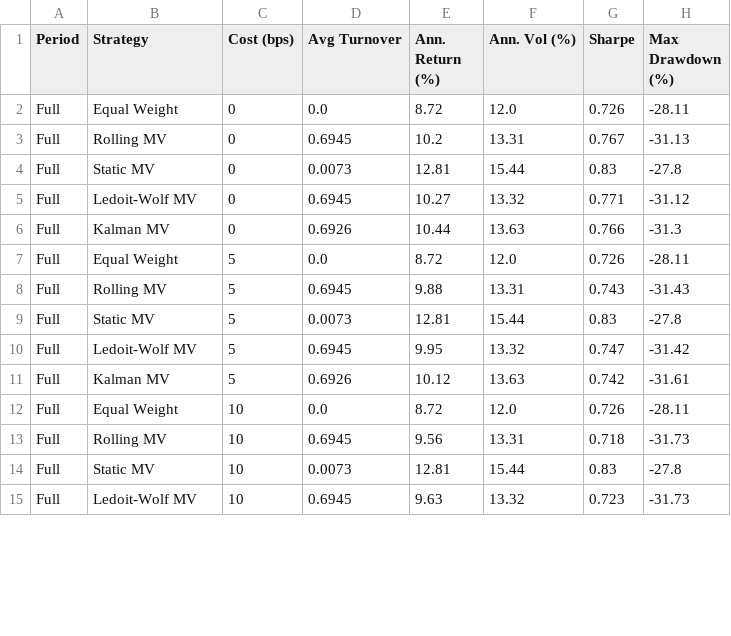
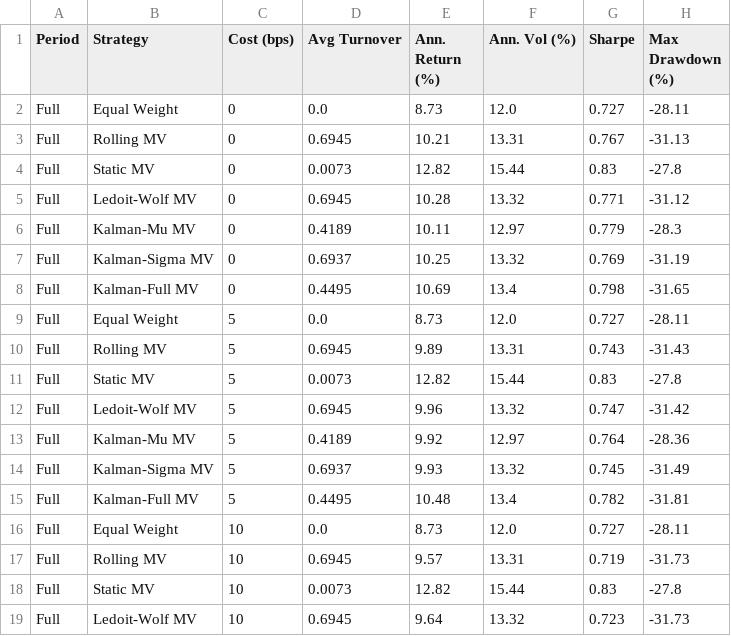
Before and after one commit to krishtanwar458/kalman-portfolio, a CSV file: results/cost_sensitivity.csv, drawn as a sheet; only a part is shown; the diff covers the shown part only.

```diff
--- a/results/cost_sensitivity.csv
+++ b/results/cost_sensitivity.csv
@@ -1,15 +1,19 @@
 Period,Strategy,Cost (bps),Avg Turnover,Ann. Return (%),Ann. Vol (%),Sharpe,Max Drawdown (%)
-Full,Equal Weight,0,0.0,8.72,12.0,0.726,-28.11
-Full,Rolling MV,0,0.6945,10.2,13.31,0.767,-31.13
-Full,Static MV,0,0.0073,12.81,15.44,0.83,-27.8
-Full,Ledoit-Wolf MV,0,0.6945,10.27,13.32,0.771,-31.12
-Full,Kalman MV,0,0.6926,10.44,13.63,0.766,-31.3
-Full,Equal Weight,5,0.0,8.72,12.0,0.726,-28.11
-Full,Rolling MV,5,0.6945,9.88,13.31,0.743,-31.43
-Full,Static MV,5,0.0073,12.81,15.44,0.83,-27.8
-Full,Ledoit-Wolf MV,5,0.6945,9.95,13.32,0.747,-31.42
-Full,Kalman MV,5,0.6926,10.12,13.63,0.742,-31.61
-Full,Equal Weight,10,0.0,8.72,12.0,0.726,-28.11
-Full,Rolling MV,10,0.6945,9.56,13.31,0.718,-31.73
-Full,Static MV,10,0.0073,12.81,15.44,0.83,-27.8
-Full,Ledoit-Wolf MV,10,0.6945,9.63,13.32,0.723,-31.73
+Full,Equal Weight,0,0.0,8.73,12.0,0.727,-28.11
+Full,Rolling MV,0,0.6945,10.21,13.31,0.767,-31.13
+Full,Static MV,0,0.0073,12.82,15.44,0.83,-27.8
+Full,Ledoit-Wolf MV,0,0.6945,10.28,13.32,0.771,-31.12
+Full,Kalman-Mu MV,0,0.4189,10.11,12.97,0.779,-28.3
+Full,Kalman-Sigma MV,0,0.6937,10.25,13.32,0.769,-31.19
+Full,Kalman-Full MV,0,0.4495,10.69,13.4,0.798,-31.65
+Full,Equal Weight,5,0.0,8.73,12.0,0.727,-28.11
+Full,Rolling MV,5,0.6945,9.89,13.31,0.743,-31.43
+Full,Static MV,5,0.0073,12.82,15.44,0.83,-27.8
+Full,Ledoit-Wolf MV,5,0.6945,9.96,13.32,0.747,-31.42
+Full,Kalman-Mu MV,5,0.4189,9.92,12.97,0.764,-28.36
+Full,Kalman-Sigma MV,5,0.6937,9.93,13.32,0.745,-31.49
+Full,Kalman-Full MV,5,0.4495,10.48,13.4,0.782,-31.81
+Full,Equal Weight,10,0.0,8.73,12.0,0.727,-28.11
+Full,Rolling MV,10,0.6945,9.57,13.31,0.719,-31.73
+Full,Static MV,10,0.0073,12.82,15.44,0.83,-27.8
+Full,Ledoit-Wolf MV,10,0.6945,9.64,13.32,0.723,-31.73
```
Also changed, not shown: 4 added rows and 19 edited cells elsewhere in this file, results/cost_sensitivity_oos.csv, results/metrics_full.csv, 45 other files.
